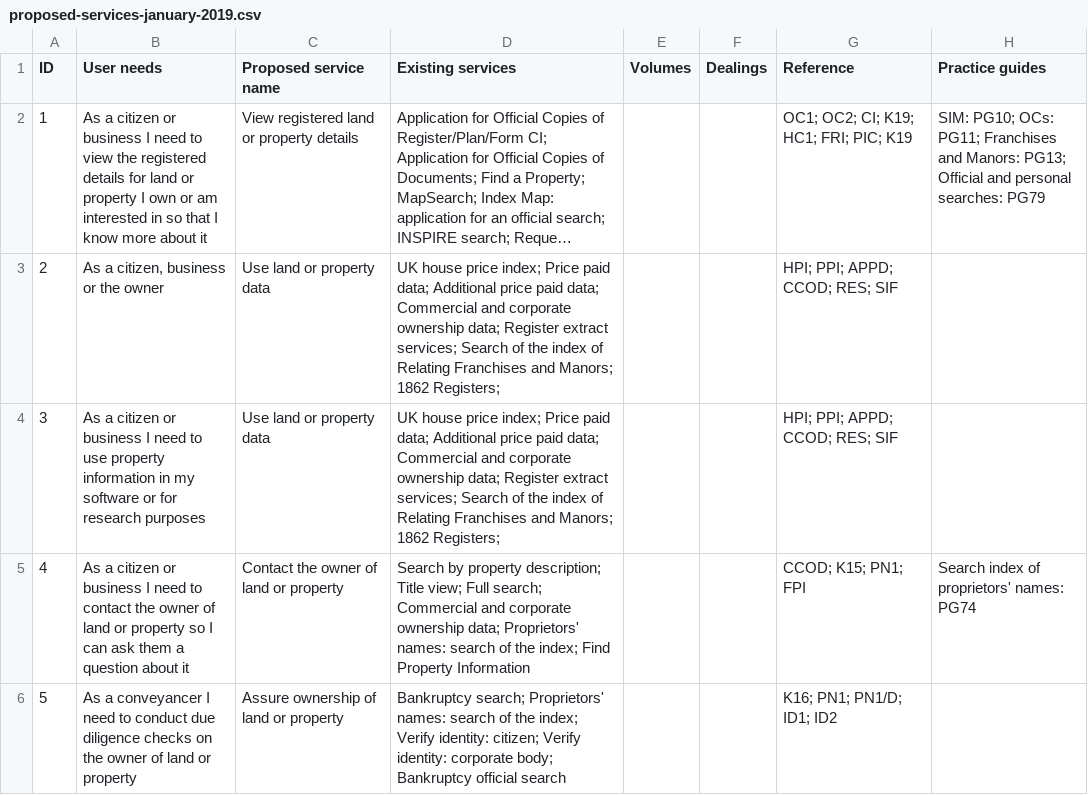
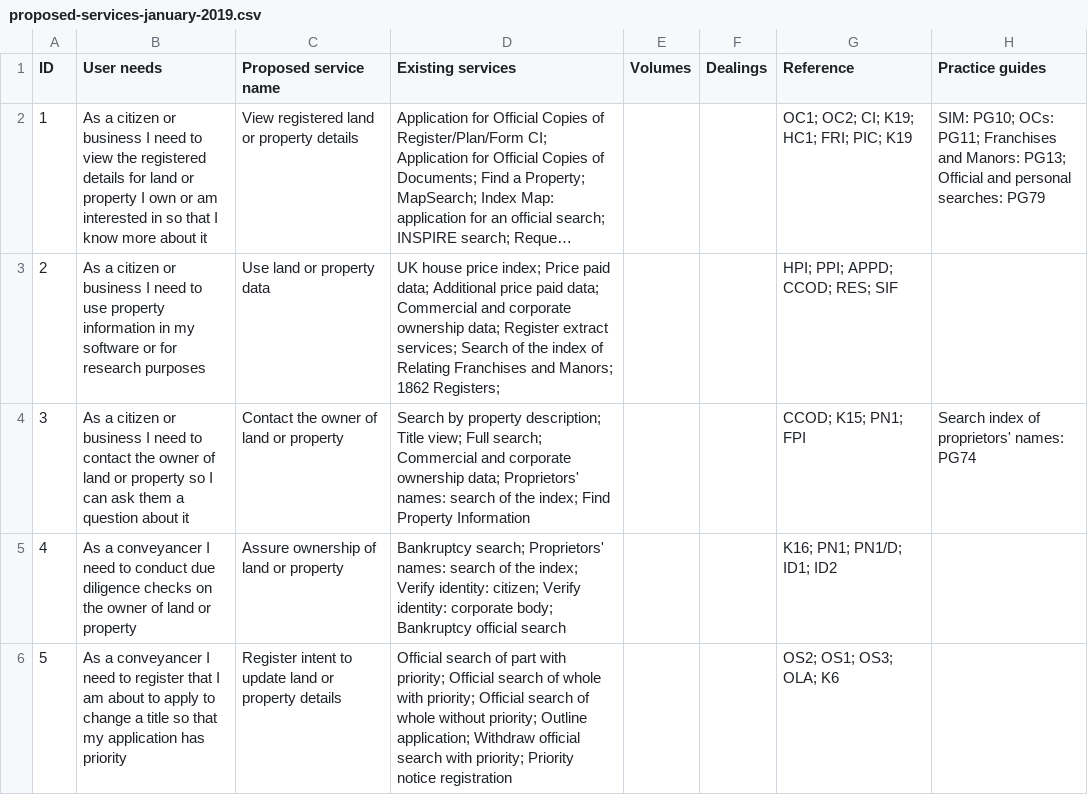
Before and after one commit to sambrierley/hmlr-service-register, a CSV file: proposed-services-january-2019.csv, drawn as a sheet; only a part is shown; the shorter side is filled out with more unchanged rows; long unchanged cells end in …; removed rows and columns are numbered as before the commit, all else as after; the diff names each change by its address in the sheet, - before the commit and + after, or states it on an @@ line.

Commit message:
Update proposed-services-january-2019.csv

```diff
--- a/proposed-services-january-2019.csv
+++ b/proposed-services-january-2019.csv
-row 3: 2 | As a citizen, business or the owner | Use land or property data | UK house price index; Price paid data; Additional price paid data; Commercial and corporate ownership data; Register extract services; Search of the index of Relating Franchises and Manors; 1862 Registers; |  |  | HPI; PPI; APPD; CCOD; RES; SIF
@@ column A (ID) renumbered from row 3 down @@
```
